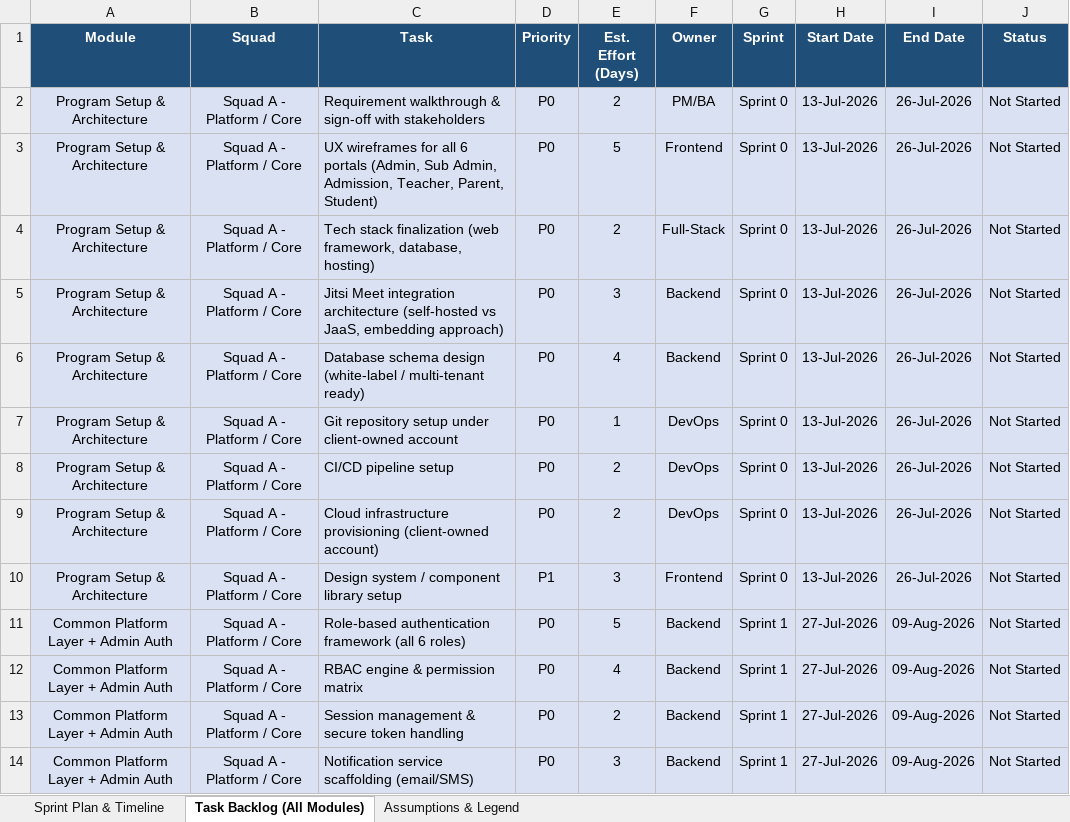
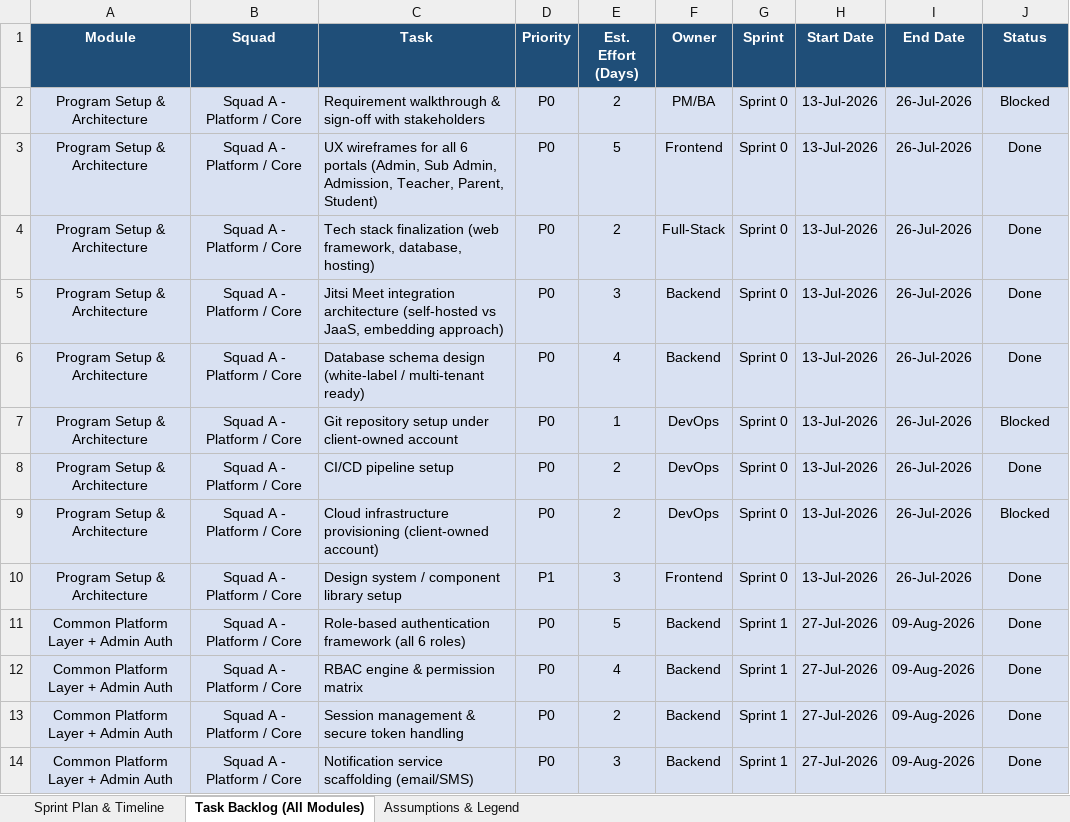
Before and after one commit to DeepakVijayasarathi/meettomanage, an Excel workbook: Docs/Reader_Nest_Sprint_Plan_and_Task_Backlog_3mo.xlsx, sheet Task Backlog (All Modules), drawn as a sheet; only a part is shown; values as stored, in another font and other column widths than the file's, no borders; table styles not drawn; the diff covers the shown part only; the diff names each change by its address in the sheet, - before the commit and + after, or states it on an @@ line.

```diff
--- a/Docs/Reader_Nest_Sprint_Plan_and_Task_Backlog_3mo.xlsx (sheet Task Backlog (All Modules))
+++ b/Docs/Reader_Nest_Sprint_Plan_and_Task_Backlog_3mo.xlsx (sheet Task Backlog (All Modules))
-J2 (Status): Not Started
+J2 (Status): Blocked
-J3:J6 (Status): Not Started
+J3:J6 (Status): Done
-J7 (Status): Not Started
+J7 (Status): Blocked
-J8 (Status): Not Started
+J8 (Status): Done
-J9 (Status): Not Started
+J9 (Status): Blocked
-J10:J14 (Status): Not Started
+J10:J14 (Status): Done
```
Also changed, not shown: 11 added rows and 53 edited cells elsewhere in this sheet, sheet Sprint Plan & Timeline, sheet Assumptions & Legend, 23 other files.
